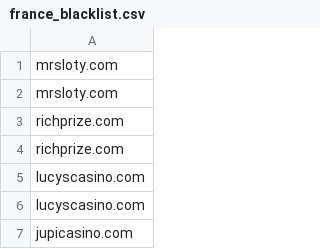
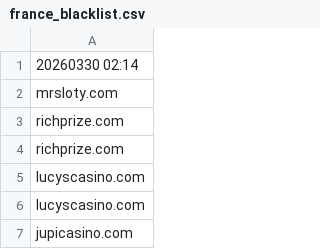
Before and after one commit to itsJustinCase/gamble-eagle, a CSV file: france_blacklist.csv, drawn as a sheet; only a part is shown.

Commit message:
Update france_blacklist.csv

```diff
--- a/france_blacklist.csv
+++ b/france_blacklist.csv
@@ -1,2 +1,2 @@
-mrsloty.com
+20260330 02:14
 mrsloty.com
```
